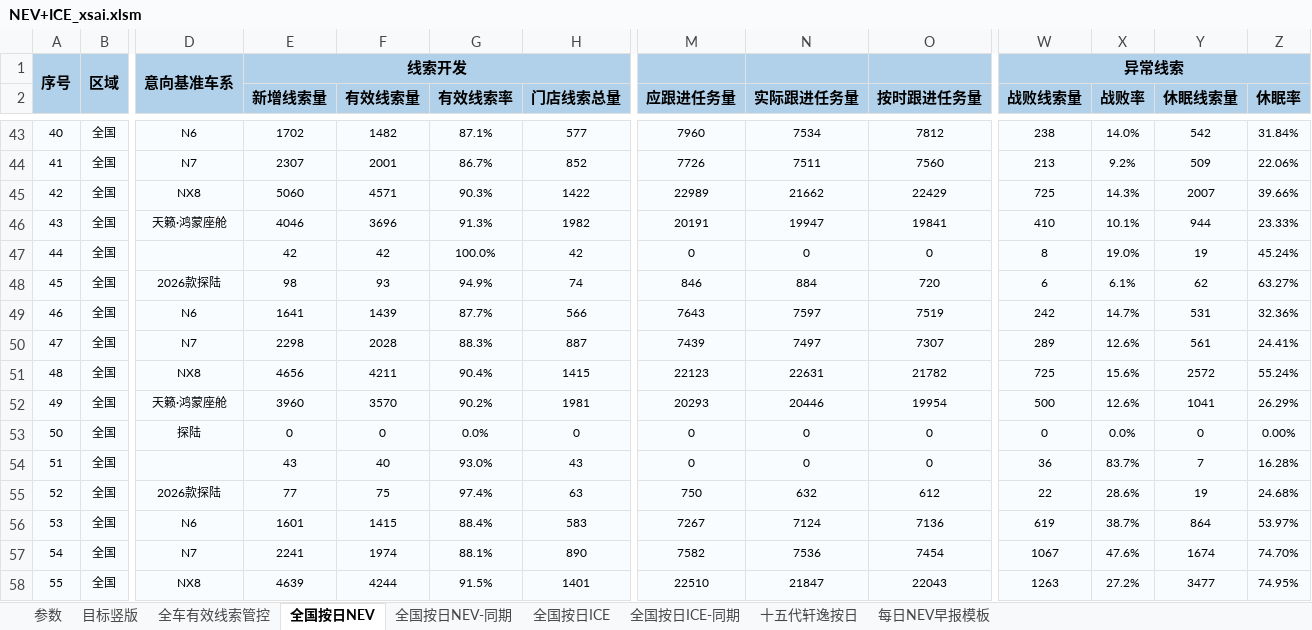
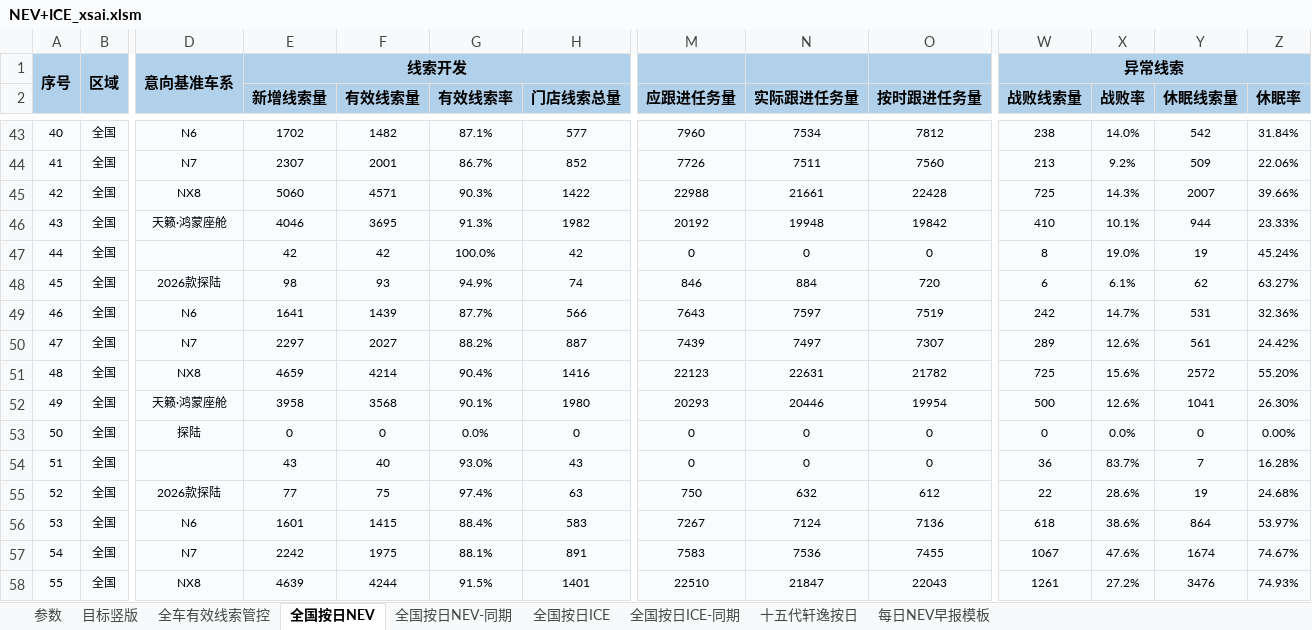
Before and after one commit to Django604/AI_Digest, an Excel workbook: data/source/NEV+ICE_xsai.xlsm, sheet 全国按日NEV, drawn as a sheet; only a part is shown, gaps mark what is left out; values as stored, in another font and other column widths than the file's, no borders; the diff covers the shown part only; the diff names each change by its address in the sheet, - before the commit and + after, or states it on an @@ line.

```diff
--- a/data/source/NEV+ICE_xsai.xlsm (sheet 全国按日NEV)
+++ b/data/source/NEV+ICE_xsai.xlsm (sheet 全国按日NEV)
-M45 (应跟进任务量): 22989
+M45 (应跟进任务量): 22988
-N45 (实际跟进任务量): 21662
+N45 (实际跟进任务量): 21661
-O45 (按时跟进任务量): 22429
+O45 (按时跟进任务量): 22428
-F46 (有效线索量): 3696
+F46 (有效线索量): 3695
-M46 (应跟进任务量): 20191
+M46 (应跟进任务量): 20192
-N46 (实际跟进任务量): 19947
+N46 (实际跟进任务量): 19948
-O46 (按时跟进任务量): 19841
+O46 (按时跟进任务量): 19842
-E50 (新增线索量): 2298
+E50 (新增线索量): 2297
-F50 (有效线索量): 2028
+F50 (有效线索量): 2027
-G50 (有效线索率): 88.3%
+G50 (有效线索率): 88.2%
-Z50 (休眠率): 24.41%
+Z50 (休眠率): 24.42%
-E51 (新增线索量): 4656
+E51 (新增线索量): 4659
-F51 (有效线索量): 4211
+F51 (有效线索量): 4214
-H51 (门店线索总量): 1415
+H51 (门店线索总量): 1416
-Z51 (休眠率): 55.24%
+Z51 (休眠率): 55.20%
-E52 (新增线索量): 3960
+E52 (新增线索量): 3958
-F52 (有效线索量): 3570
+F52 (有效线索量): 3568
-G52 (有效线索率): 90.2%
+G52 (有效线索率): 90.1%
-H52 (门店线索总量): 1981
+H52 (门店线索总量): 1980
-Z52 (休眠率): 26.29%
+Z52 (休眠率): 26.30%
-W56 (战败线索量): 619
+W56 (战败线索量): 618
-X56 (战败率): 38.7%
+X56 (战败率): 38.6%
-E57 (新增线索量): 2241
+E57 (新增线索量): 2242
-F57 (有效线索量): 1974
+F57 (有效线索量): 1975
-H57 (门店线索总量): 890
+H57 (门店线索总量): 891
-M57 (应跟进任务量): 7582
+M57 (应跟进任务量): 7583
-O57 (按时跟进任务量): 7454
+O57 (按时跟进任务量): 7455
-Z57 (休眠率): 74.70%
+Z57 (休眠率): 74.67%
-W58 (战败线索量): 1263
+W58 (战败线索量): 1261
-Y58 (休眠线索量): 3477
+Y58 (休眠线索量): 3476
-Z58 (休眠率): 74.95%
+Z58 (休眠率): 74.93%
```
Also changed, not shown: 757 edited cells elsewhere in this sheet, sheet 目标竖版, sheet 全车有效线索管控, sheet 参数, charts or pictures, 5 other files.
